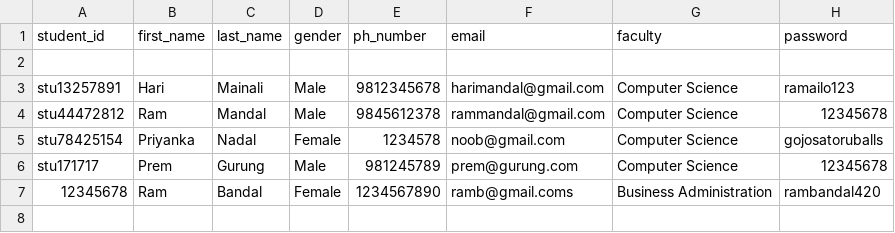
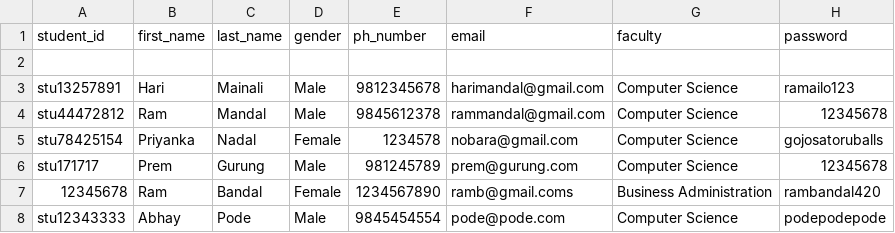
Before and after one commit to Rahulwasti1/Student_Management_System, a CSV file: csv_files/add_student_form.csv, drawn as a sheet; the diff names each change by its address in the sheet, - before the commit and + after, or states it on an @@ line.

```diff
--- a/csv_files/add_student_form.csv
+++ b/csv_files/add_student_form.csv
-F5 (email): noob@gmail.com
+F5 (email): nobara@gmail.com
+row 8: stu12343333 | Abhay | Pode | Male | 9845454554 | pode@pode.com | Computer Science | podepodepode
```
Also changed, not shown: 34 other files.
